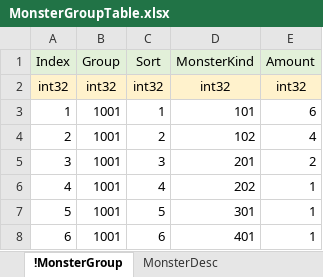
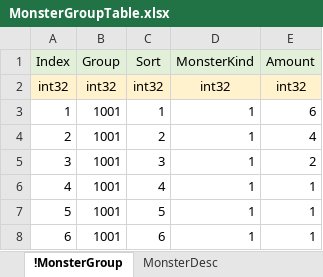
Before and after one commit to EpicRocket/SProject, an Excel workbook: XLSX/MonsterGroupTable.xlsx, sheet !MonsterGroup, drawn as a sheet; values as stored, in another font and other column widths than the file's, no borders; the diff names each change by its address in the sheet, - before the commit and + after, or states it on an @@ line.

```diff
--- a/XLSX/MonsterGroupTable.xlsx (sheet !MonsterGroup)
+++ b/XLSX/MonsterGroupTable.xlsx (sheet !MonsterGroup)
-D3 (MonsterKind): 101
+D3 (MonsterKind): 1
-D4 (MonsterKind): 102
+D4 (MonsterKind): 1
-D5 (MonsterKind): 201
+D5 (MonsterKind): 1
-D6 (MonsterKind): 202
+D6 (MonsterKind): 1
-D7 (MonsterKind): 301
+D7 (MonsterKind): 1
-D8 (MonsterKind): 401
+D8 (MonsterKind): 1
```
Also changed, not shown: 13 other files.
